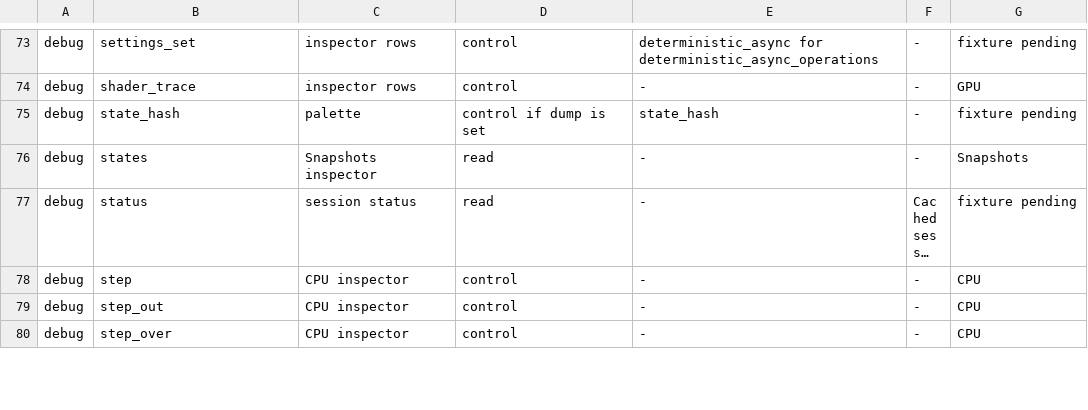
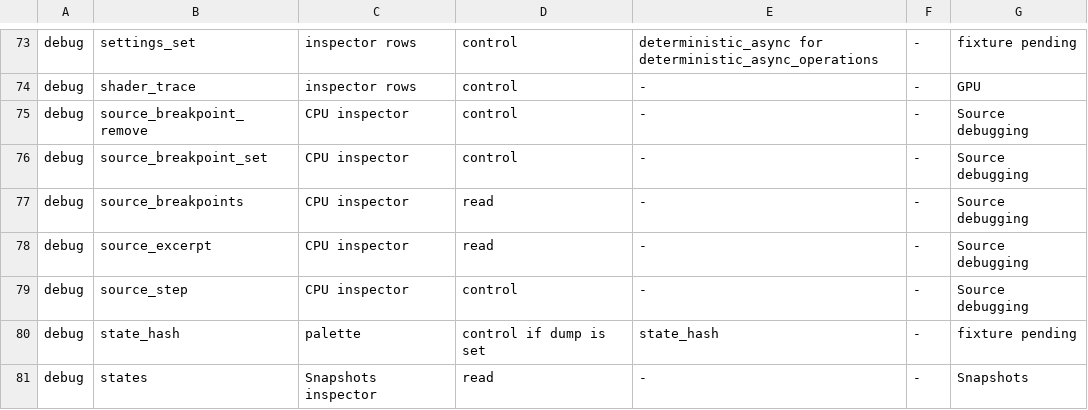
Before and after one commit to estyseesghosts/lotus, a TSV file: crates/desktop/src/debugger_coverage.tsv, drawn as a sheet; only a part is shown, gaps mark what is left out; the shorter side is filled out with more unchanged rows; long unchanged cells end in ….

Commit message:
debugger: source breakpoints and line stepping (#77)
Source breakpoints are kept as file:line and armed at every statement start
and inline-call entry of the line in the bound ELF, one site per scope. After
an epoch change the host re-reads and re-verifies the ELF and re-arms them;
a mismatched build leaves them pending with the reason.

source_step steps into, over and out within an instruction budget: prologue
skip via prologue_end, callees without line info run to return, GNU ld
veneers followed, returns checked against SP, inline frames entered at their
call site, and step out unwinds through .debug_frame. Replies report PC,
ARM/Thumb state, file, line, column, discriminator, range, inline depth and
how certain the location is.

source_excerpt reads only below source roots and checks the DWARF 5 MD5.
The CPU inspector shows the source around the shown code, toggles a
breakpoint from a line and adds line-step controls.

Verified natively on CITnLO with clang and GCC builds of a new C++ fixture,
against llvm-addr2line -i and llvm-objdump --line-numbers, from desktop,
MCP and ctr-cli.

```diff
--- a/crates/desktop/src/debugger_coverage.tsv
+++ b/crates/desktop/src/debugger_coverage.tsv
@@ -74,2 +74,7 @@ debug	settings_set	inspector rows	control	deterministic_async for deterministic_
 debug	shader_trace	inspector rows	control	-	-	GPU
+debug	source_breakpoint_remove	CPU inspector	control	-	-	Source debugging
+debug	source_breakpoint_set	CPU inspector	control	-	-	Source debugging
+debug	source_breakpoints	CPU inspector	read	-	-	Source debugging
+debug	source_excerpt	CPU inspector	read	-	-	Source debugging
+debug	source_step	CPU inspector	control	-	-	Source debugging
 debug	state_hash	palette	control if dump is set	state_hash	-	fixture pending
```
Also changed, not shown: 25 other files.
